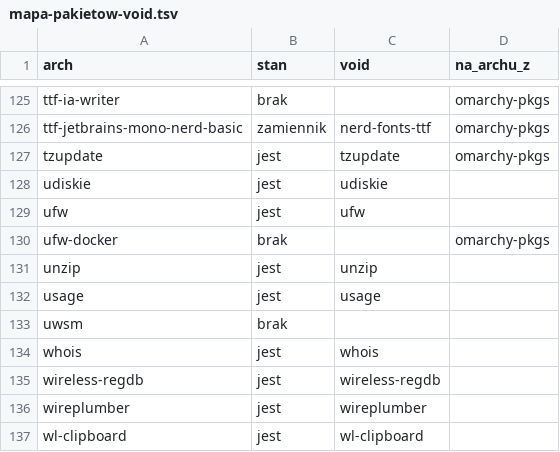
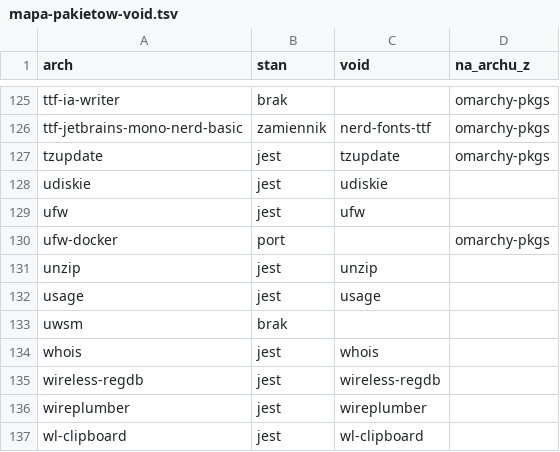
Before and after one commit to szoniu/omarchy-port, a TSV file: dane/mapa-pakietow-void.tsv, drawn as a sheet; only a part is shown, gaps mark what is left out.

```diff
--- a/dane/mapa-pakietow-void.tsv
+++ b/dane/mapa-pakietow-void.tsv
@@ -129,3 +129,3 @@ udiskie	jest	udiskie
 ufw	jest	ufw	
-ufw-docker	brak		omarchy-pkgs
+ufw-docker	port		omarchy-pkgs
 unzip	jest	unzip	
```
Also changed, not shown: port/share/void/kroki.tsv, 7 other files.
